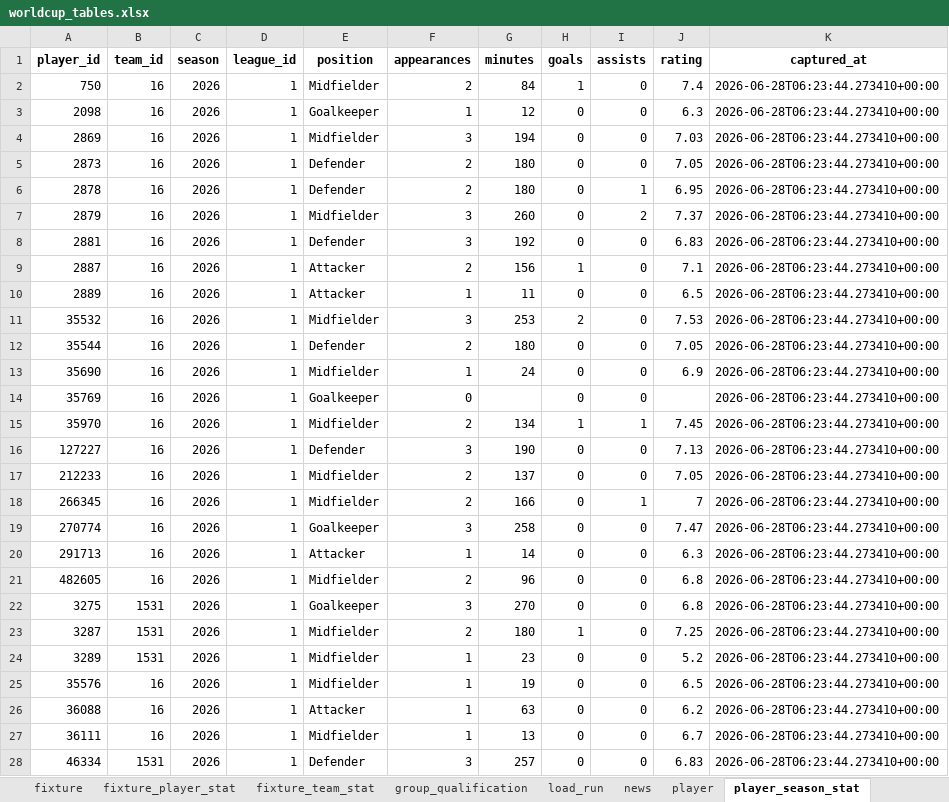
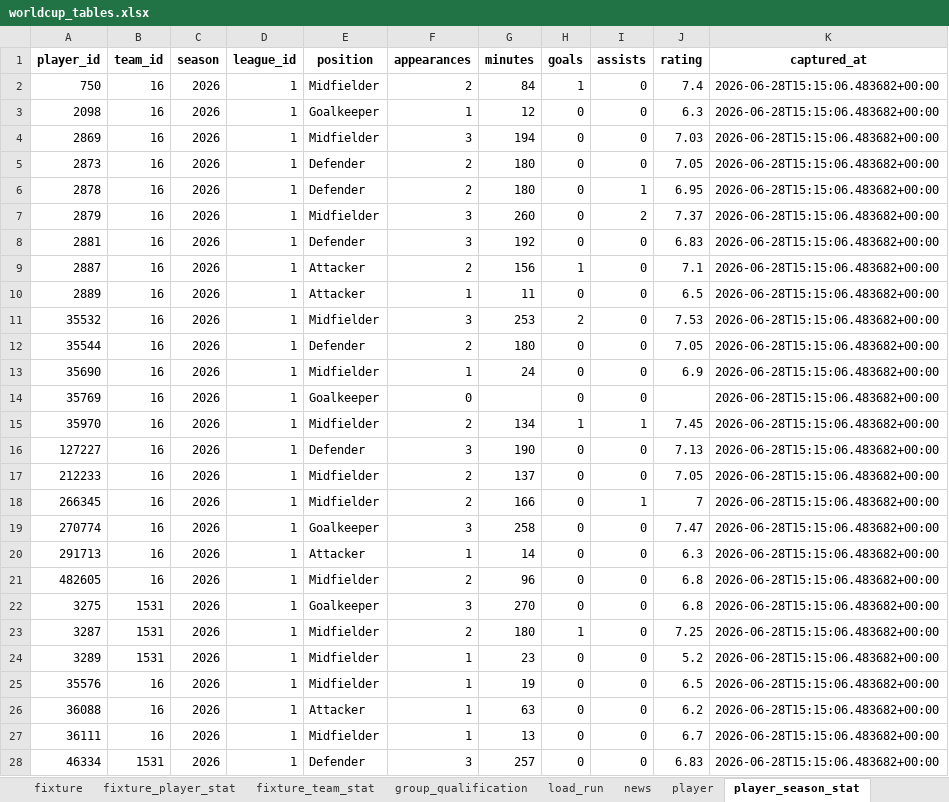
Before and after one commit to marc4data/world-cup-2026, an Excel workbook: reports/worldcup_tables.xlsx, sheet player_season_stat, drawn as a sheet; only a part is shown; values as stored, in another font and other column widths than the file's, no borders; the diff covers the shown part only; the diff names each change by its address in the sheet, - before the commit and + after, or states it on an @@ line.

Commit message:
data: local ETL refresh (2026-06-28T16:56Z) [skip ci]

```diff
--- a/reports/worldcup_tables.xlsx (sheet player_season_stat)
+++ b/reports/worldcup_tables.xlsx (sheet player_season_stat)
-K2:K28 (captured_at): 2026-06-28T06:23:44.273410+00:00
+K2:K28 (captured_at): 2026-06-28T15:15:06.483682+00:00
```
Also changed, not shown: 1549 edited cells elsewhere in this sheet, sheet weather, sheet weather_forecast, sheet group_qualification, sheet load_run, 6 other files.
